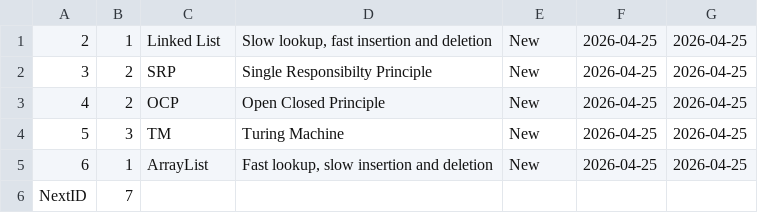
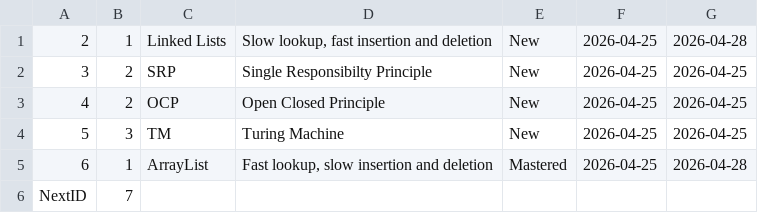
Before and after one commit to Haileyliuu/FlashcardSystem, a CSV file: src/main/java/cs151/application/model/data/Flashcard.csv, drawn as a sheet.

```diff
--- a/src/main/java/cs151/application/model/data/Flashcard.csv
+++ b/src/main/java/cs151/application/model/data/Flashcard.csv
@@ -1,2 +1,2 @@
-2|1|Linked List|Slow lookup, fast insertion and deletion|New|2026-04-25|2026-04-25
+2|1|Linked Lists|Slow lookup, fast insertion and deletion|New|2026-04-25|2026-04-28
 3|2|SRP|Single Responsibilty Principle|New|2026-04-25|2026-04-25
@@ -4,3 +4,3 @@
 5|3|TM|Turing Machine|New|2026-04-25|2026-04-25
-6|1|ArrayList|Fast lookup, slow insertion and deletion|New|2026-04-25|2026-04-25
+6|1|ArrayList|Fast lookup, slow insertion and deletion|Mastered|2026-04-25|2026-04-28
 NextID|7
```
Also changed, not shown: 7 other files.
